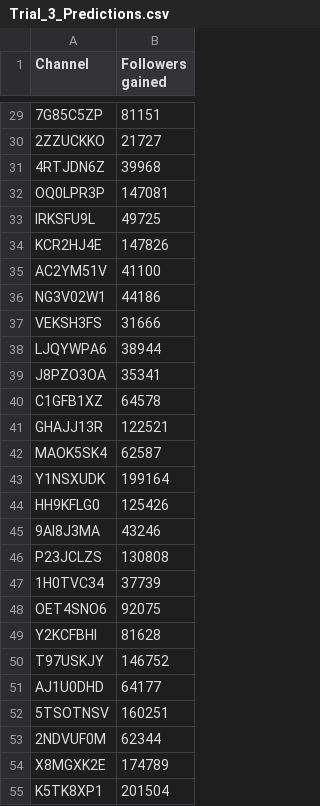
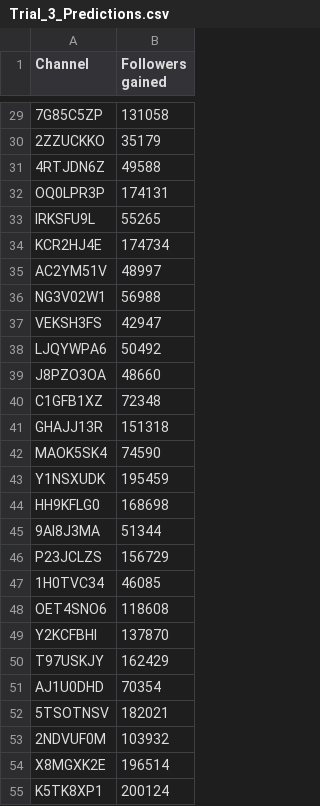
Before and after one commit to elonsuk/AIDL2021_Recruitment-Challenge, a CSV file: Trial_3_Predictions.csv, drawn as a sheet; only a part is shown, gaps mark what is left out; the diff covers the shown part only; the diff names each change by its address in the sheet, - before the commit and + after, or states it on an @@ line.

```diff
--- a/Trial_3_Predictions.csv
+++ b/Trial_3_Predictions.csv
-B29 (Followers gained): 81151
+B29 (Followers gained): 131058
-B30 (Followers gained): 21727
+B30 (Followers gained): 35179
-B31 (Followers gained): 39968
+B31 (Followers gained): 49588
-B32 (Followers gained): 147081
+B32 (Followers gained): 174131
-B33 (Followers gained): 49725
+B33 (Followers gained): 55265
-B34 (Followers gained): 147826
+B34 (Followers gained): 174734
-B35 (Followers gained): 41100
+B35 (Followers gained): 48997
-B36 (Followers gained): 44186
+B36 (Followers gained): 56988
-B37 (Followers gained): 31666
+B37 (Followers gained): 42947
-B38 (Followers gained): 38944
+B38 (Followers gained): 50492
-B39 (Followers gained): 35341
+B39 (Followers gained): 48660
-B40 (Followers gained): 64578
+B40 (Followers gained): 72348
-B41 (Followers gained): 122521
+B41 (Followers gained): 151318
-B42 (Followers gained): 62587
+B42 (Followers gained): 74590
-B43 (Followers gained): 199164
+B43 (Followers gained): 195459
-B44 (Followers gained): 125426
+B44 (Followers gained): 168698
-B45 (Followers gained): 43246
+B45 (Followers gained): 51344
-B46 (Followers gained): 130808
+B46 (Followers gained): 156729
-B47 (Followers gained): 37739
+B47 (Followers gained): 46085
-B48 (Followers gained): 92075
+B48 (Followers gained): 118608
-B49 (Followers gained): 81628
+B49 (Followers gained): 137870
-B50 (Followers gained): 146752
+B50 (Followers gained): 162429
-B51 (Followers gained): 64177
+B51 (Followers gained): 70354
-B52 (Followers gained): 160251
+B52 (Followers gained): 182021
-B53 (Followers gained): 62344
+B53 (Followers gained): 103932
-B54 (Followers gained): 174789
+B54 (Followers gained): 196514
-B55 (Followers gained): 201504
+B55 (Followers gained): 200124
```
Also changed, not shown: 173 edited cells elsewhere in this file, 1 other file.
